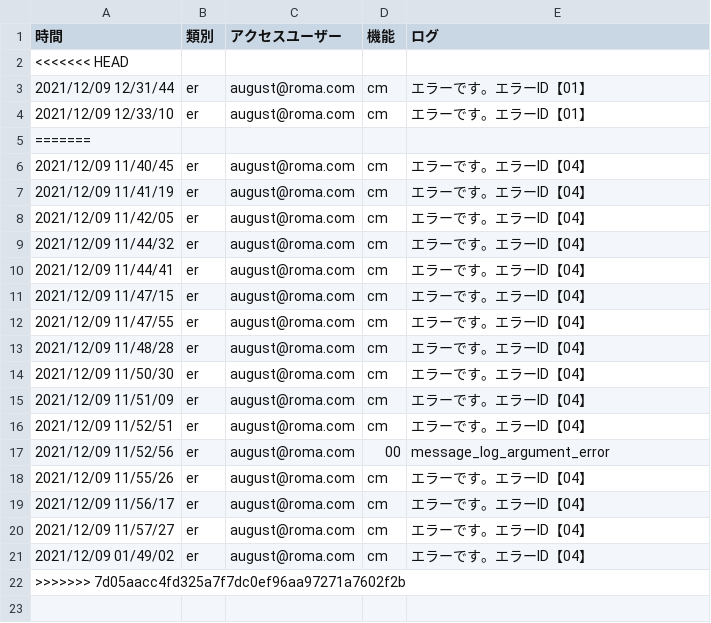
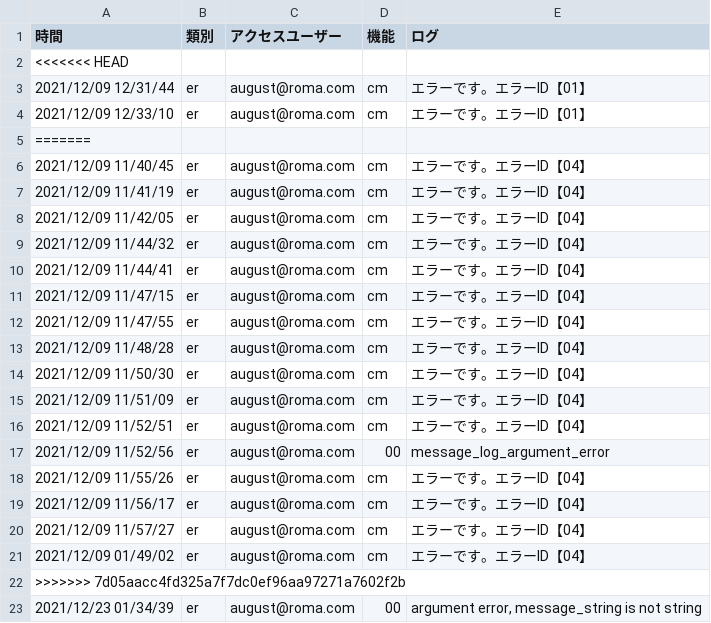
Before and after one commit to tkcune/t_une_repo01, a CSV file: work_management/public/fclg00000000.csv, drawn as a sheet.

```diff
--- a/work_management/public/fclg00000000.csv
+++ b/work_management/public/fclg00000000.csv
@@ -22 +22,2 @@
 >>>>>>> 7d05aacc4fd325a7f7dc0ef96aa97271a7602f2b
+"2021/12/23 01/34/39",er,august@roma.com,00,"argument error, message_string is not string"
```
Also changed, not shown: 5 other files.
